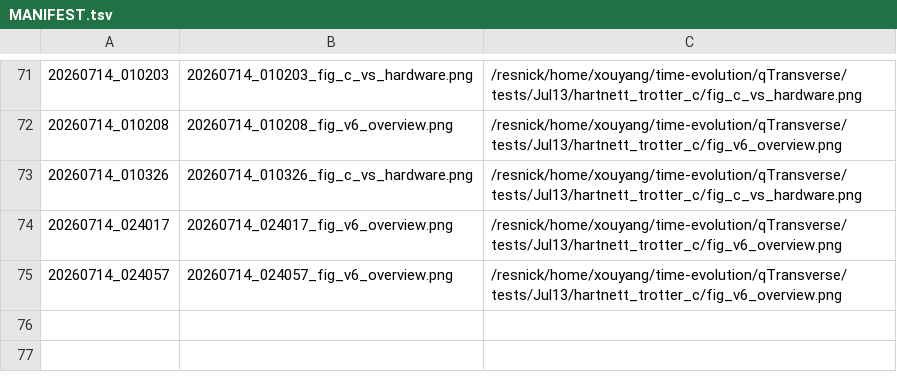
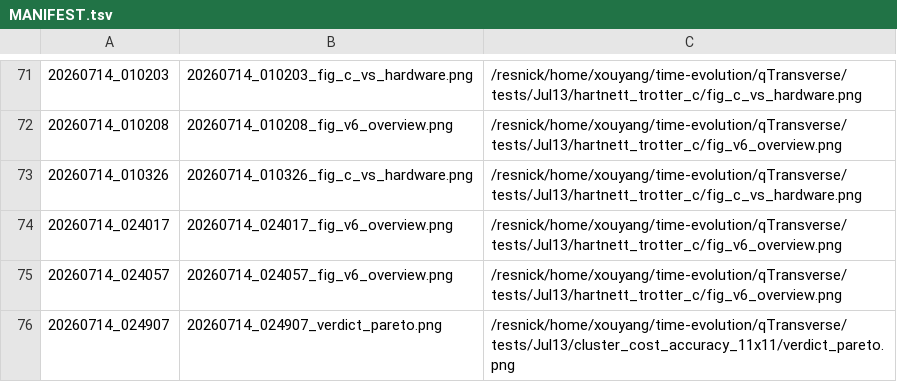
Before and after one commit to Xiaoyu-Ouyang/image-host, a TSV file: MANIFEST.tsv, drawn as a sheet; only a part is shown, gaps mark what is left out.

Commit message:
upload_fig: 20260714_024907 (1 file(s))
20260714_024907_verdict_pareto.png <- /resnick/home/xouyang/time-evolution/qTransverse/tests/Jul13/cluster_cost_accuracy_11x11/verdict_pareto.png

```diff
--- a/MANIFEST.tsv
+++ b/MANIFEST.tsv
@@ -75 +75,2 @@
 20260714_024057	20260714_024057_fig_v6_overview.png	/resnick/home/xouyang/time-evolution/qTransverse/tests/Jul13/hartnett_trotter_c/fig_v6_overview.png
+20260714_024907	20260714_024907_verdict_pareto.png	/resnick/home/xouyang/time-evolution/qTransverse/tests/Jul13/cluster_cost_accuracy_11x11/verdict_pareto.png
```
Also changed, not shown: 1 other file.
